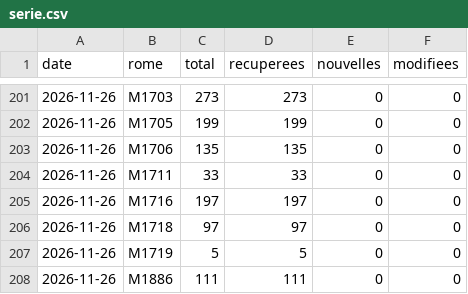
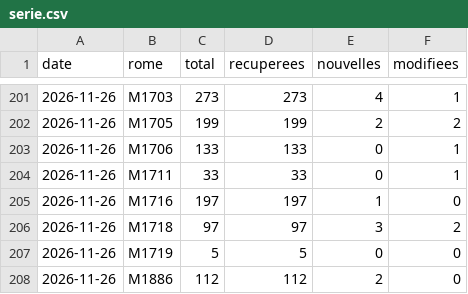
Before and after one commit to mylenemart/metier, a CSV file: data/serie.csv, drawn as a sheet; only a part is shown, gaps mark what is left out; the diff covers the shown part only.

```diff
--- a/data/serie.csv
+++ b/data/serie.csv
@@ -201,8 +201,8 @@ date,rome,total,recuperees,nouvelles,modifiees
-2026-11-26,M1703,273,273,0,0
-2026-11-26,M1705,199,199,0,0
-2026-11-26,M1706,135,135,0,0
-2026-11-26,M1711,33,33,0,0
-2026-11-26,M1716,197,197,0,0
-2026-11-26,M1718,97,97,0,0
+2026-11-26,M1703,273,273,4,1
+2026-11-26,M1705,199,199,2,2
+2026-11-26,M1706,133,133,0,1
+2026-11-26,M1711,33,33,0,1
+2026-11-26,M1716,197,197,1,0
+2026-11-26,M1718,97,97,3,2
 2026-11-26,M1719,5,5,0,0
-2026-11-26,M1886,111,111,0,0
+2026-11-26,M1886,112,112,2,0
```
Also changed, not shown: 32 edited cells elsewhere in this file, data/actives/2026-11-26.csv, 22 other files.
